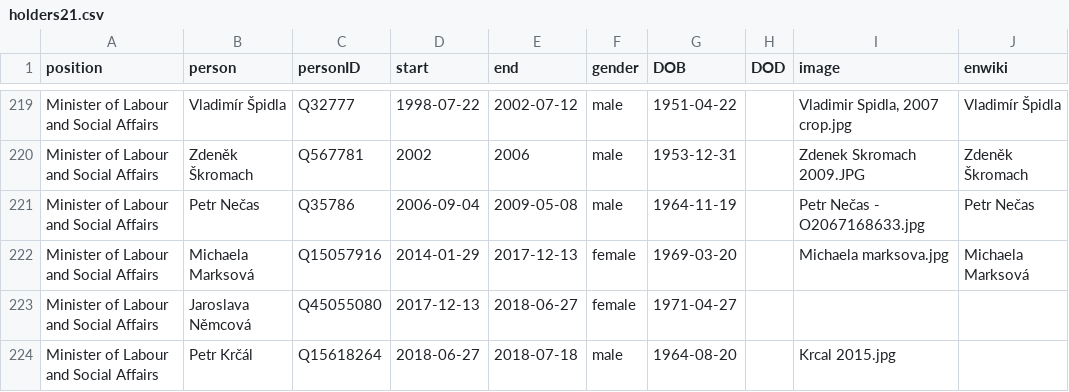
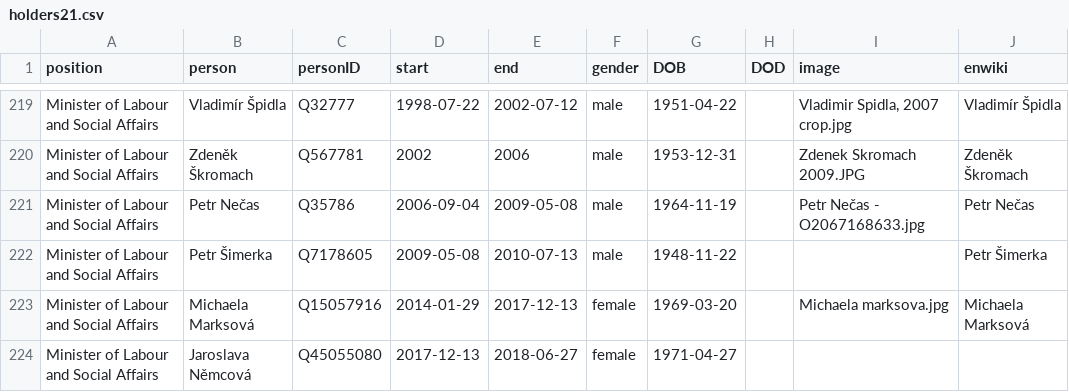
Before and after one commit to every-politician-scrapers/czech-ministers, a CSV file: html/holders21.csv, drawn as a sheet; only a part is shown, gaps mark what is left out; the shorter side is filled out with more unchanged rows; the diff names each change by its address in the sheet, - before the commit and + after, or states it on an @@ line.

Commit message:
PCB update

```diff
--- a/html/holders21.csv
+++ b/html/holders21.csv
+row 222: Minister of Labour and Social Affairs | Petr Šimerka | Q7178605 | 2009-05-08 | 2010-07-13 | male | 1948-11-22 |  |  | Petr Šimerka
```
